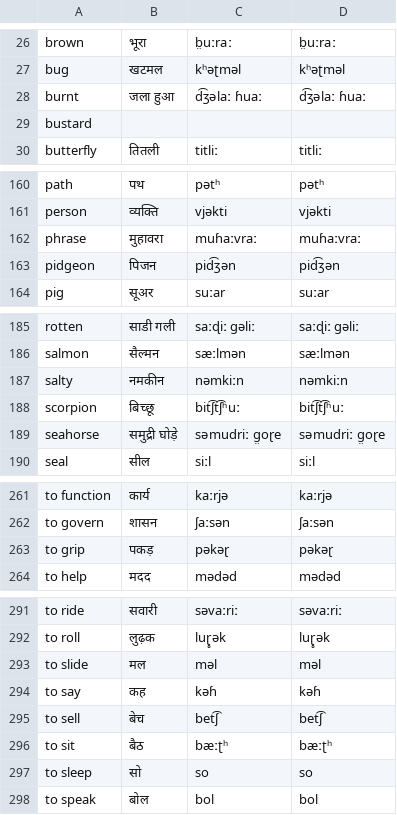
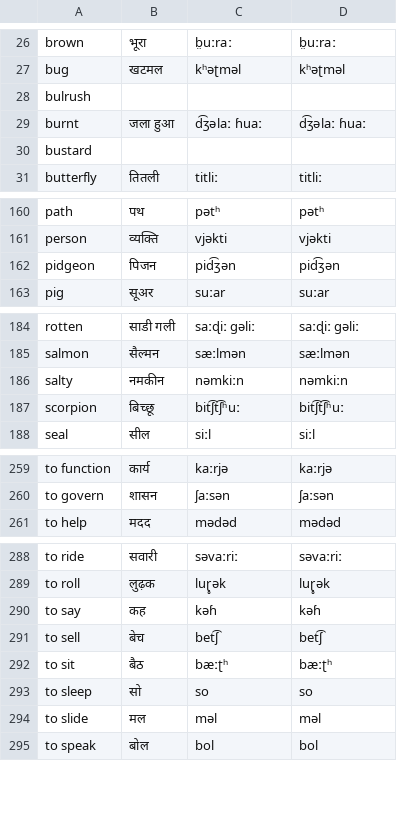
Before and after one commit to jkunimune/Djastiz, a CSV file: data/dict_hi.csv, drawn as a sheet; only a part is shown, gaps mark what is left out; removed rows and columns are numbered as before the commit, all else as after; the diff names each change by its address in the sheet, - before the commit and + after, or states it on an @@ line.

```diff
--- a/data/dict_hi.csv
+++ b/data/dict_hi.csv
@@ row 35 moved to row 28: bulrush @@
-row 162: phrase | मुहावरा | muɦaːvraː | muɦaːvraː
-row 189: seahorse | समुद्री घोड़े | səmudriː ɡ̤oɽe | səmudriː ɡ̤oɽe
-row 263: to grip | पकड़ | pəkəɽ | pəkəɽ
@@ row 293 moved to row 294: to slide @@
```
Also changed, not shown: data/dict_bn.csv, data/dict_eo.csv, 15 other files.
